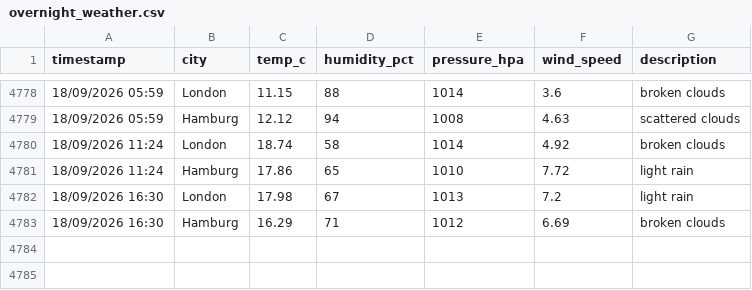
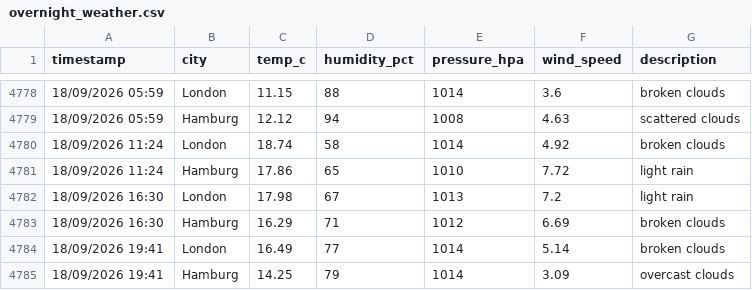
Before and after one commit to vulevu228/WeatherTracker, a CSV file: overnight_weather.csv, drawn as a sheet; only a part is shown, gaps mark what is left out.

Commit message:
update data

```diff
--- a/overnight_weather.csv
+++ b/overnight_weather.csv
@@ -4783 +4783,3 @@ timestamp,city,temp_c,humidity_pct,pressure_hpa,wind_speed,description
 18/09/2026 16:30,Hamburg,16.29,71,1012,6.69,broken clouds
+18/09/2026 19:41,London,16.49,77,1014,5.14,broken clouds
+18/09/2026 19:41,Hamburg,14.25,79,1014,3.09,overcast clouds
```
